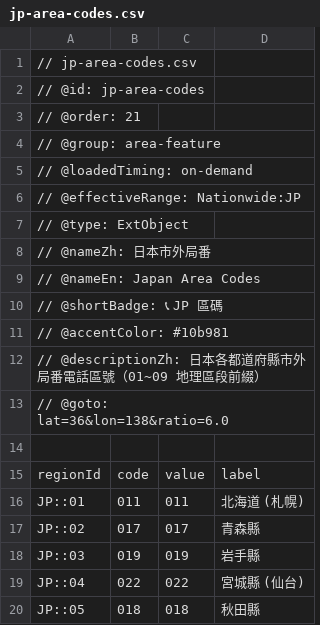
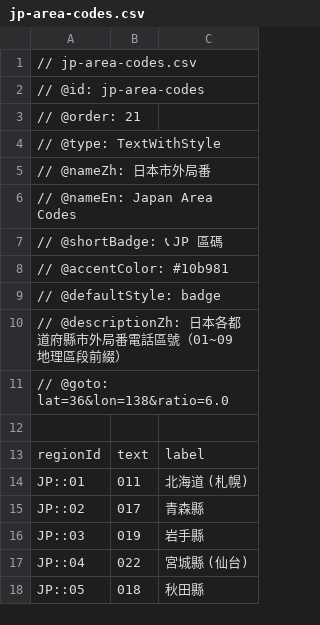
Before and after one commit to harvey-euph/inter-geo-data, a CSV file: layers/area-feature/jp-area-codes.csv, drawn as a sheet; only a part is shown; removed rows and columns are numbered as before the commit, all else as after; the diff names each change by its address in the sheet, - before the commit and + after, or states it on an @@ line.

Commit message:
refactor(layers): restructure layer directives, adopt FGBObject type model, and update documentation

```diff
--- a/layers/area-feature/jp-area-codes.csv
+++ b/layers/area-feature/jp-area-codes.csv
-column C, rows 15-20: value | 011 | 017 | 019 | 022 | 018
-A4: // @group: area-feature
+A4: // @type: TextWithStyle
-row 5: // @loadedTiming: on-demand
-row 6: // @effectiveRange: Nationwide:JP
-row 7: // @type: ExtObject
+row 9: // @defaultStyle: badge
-B13: code
+B13: text
```
Also changed, not shown: layers/area-feature/br-ddd-codes.csv, layers/area-feature/id-area-codes.csv, 26 other files.
